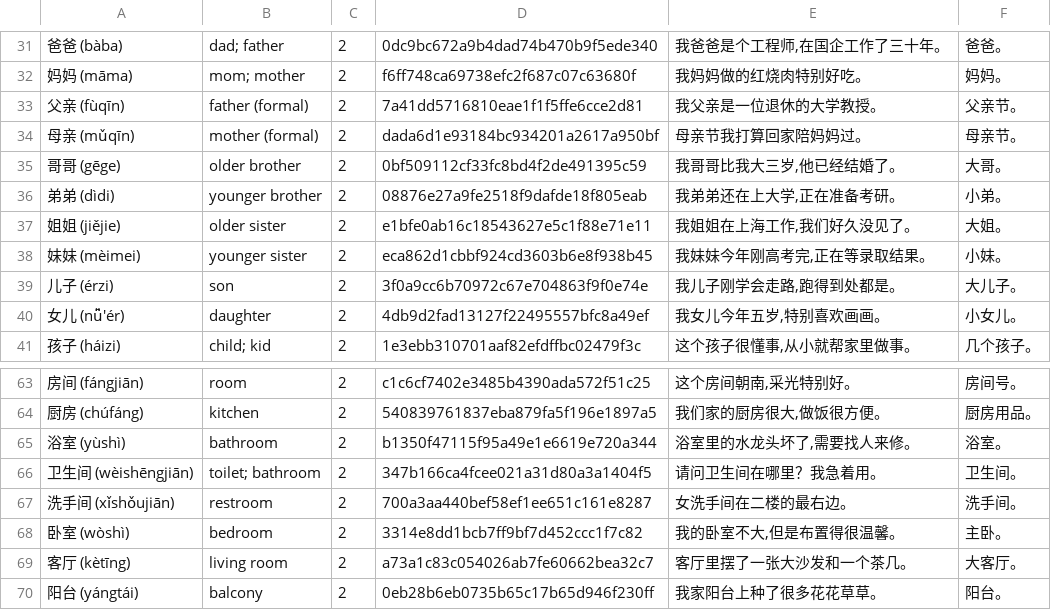
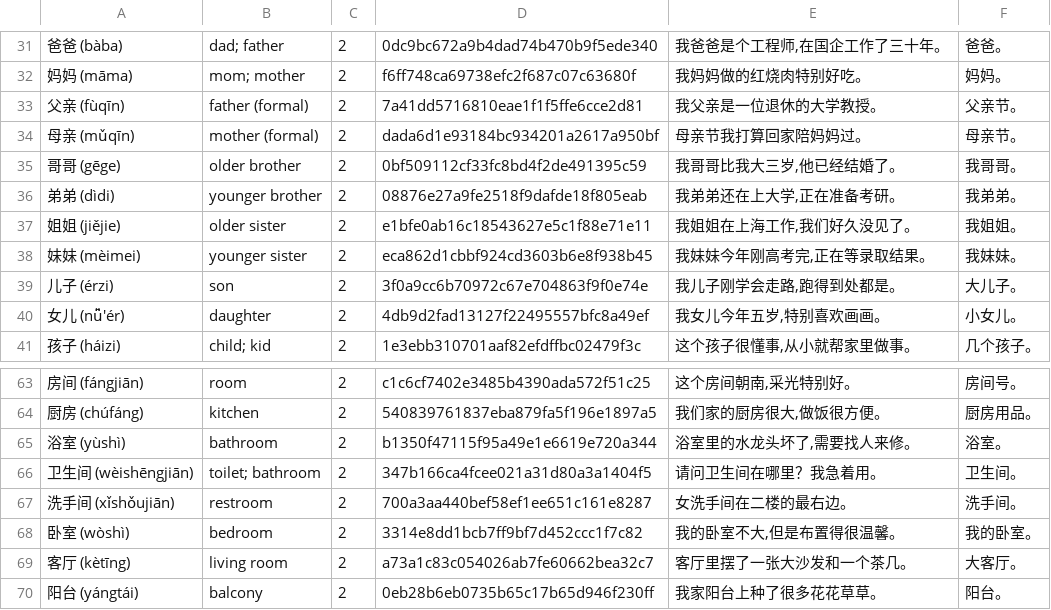
Before and after one commit to Wandersalamander/FrenchWordWizard, a CSV file: app/src/main/assets/chinese/dictionary_sorted_chinese_02.csv, drawn as a sheet; only a part is shown, gaps mark what is left out.

```diff
--- a/app/src/main/assets/chinese/dictionary_sorted_chinese_02.csv
+++ b/app/src/main/assets/chinese/dictionary_sorted_chinese_02.csv
@@ -34,6 +34,6 @@
 母亲 (mǔqīn)	mother (formal)	2	dada6d1e93184bc934201a2617a950bf	母亲节我打算回家陪妈妈过。	母亲节。
-哥哥 (gēge)	older brother	2	0bf509112cf33fc8bd4f2de491395c59	我哥哥比我大三岁,他已经结婚了。	大哥。
-弟弟 (dìdi)	younger brother	2	08876e27a9fe2518f9dafde18f805eab	我弟弟还在上大学,正在准备考研。	小弟。
-姐姐 (jiějie)	older sister	2	e1bfe0ab16c18543627e5c1f88e71e11	我姐姐在上海工作,我们好久没见了。	大姐。
-妹妹 (mèimei)	younger sister	2	eca862d1cbbf924cd3603b6e8f938b45	我妹妹今年刚高考完,正在等录取结果。	小妹。
+哥哥 (gēge)	older brother	2	0bf509112cf33fc8bd4f2de491395c59	我哥哥比我大三岁,他已经结婚了。	我哥哥。
+弟弟 (dìdi)	younger brother	2	08876e27a9fe2518f9dafde18f805eab	我弟弟还在上大学,正在准备考研。	我弟弟。
+姐姐 (jiějie)	older sister	2	e1bfe0ab16c18543627e5c1f88e71e11	我姐姐在上海工作,我们好久没见了。	我姐姐。
+妹妹 (mèimei)	younger sister	2	eca862d1cbbf924cd3603b6e8f938b45	我妹妹今年刚高考完,正在等录取结果。	我妹妹。
 儿子 (érzi)	son	2	3f0a9cc6b70972c67e704863f9f0e74e	我儿子刚学会走路,跑得到处都是。	大儿子。
@@ -67,3 +67,3 @@
 洗手间 (xǐshǒujiān)	restroom	2	700a3aa440bef58ef1ee651c161e8287	女洗手间在二楼的最右边。	洗手间。
-卧室 (wòshì)	bedroom	2	3314e8dd1bcb7ff9bf7d452ccc1f7c82	我的卧室不大,但是布置得很温馨。	主卧。
+卧室 (wòshì)	bedroom	2	3314e8dd1bcb7ff9bf7d452ccc1f7c82	我的卧室不大,但是布置得很温馨。	我的卧室。
 客厅 (kètīng)	living room	2	a73a1c83c054026ab7fe60662bea32c7	客厅里摆了一张大沙发和一个茶几。	大客厅。
```
Also changed, not shown: app/src/main/assets/chinese/dictionary_sorted_chinese_00.csv, app/src/main/assets/chinese/dictionary_sorted_chinese_01.csv, 2 other files.
